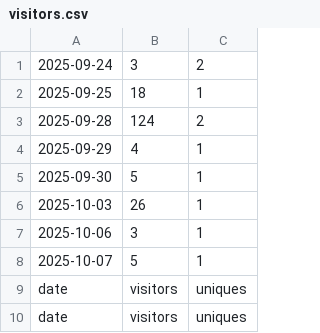
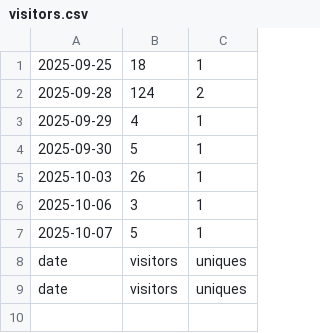
Before and after one commit to hz658832/RobotMeetsGNSS, a CSV file: data/visitors.csv, drawn as a sheet; the diff names each change by its address in the sheet, - before the commit and + after, or states it on an @@ line.

```diff
--- a/data/visitors.csv
+++ b/data/visitors.csv
-row 1: 2025-09-24 | 3 | 2
```
Also changed, not shown: data/clones.csv, 6 other files.
